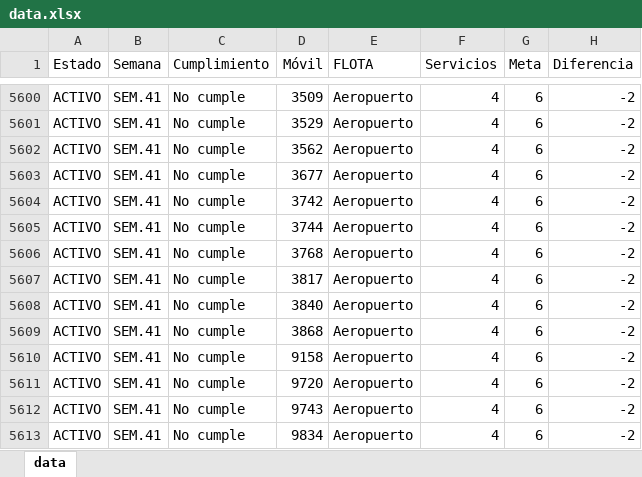
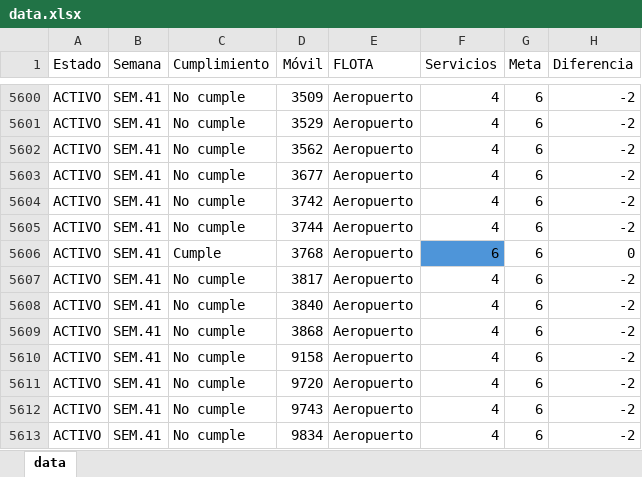
Before and after one commit to CarlosMoscol/directo, an Excel workbook: data.xlsx, sheet data, drawn as a sheet; only a part is shown, gaps mark what is left out; values as stored, in another font and other column widths than the file's, no borders; conditional formats not drawn; the diff names each change by its address in the sheet, - before the commit and + after, or states it on an @@ line.

Commit message:
Update data.xlsx

```diff
--- a/data.xlsx (sheet data)
+++ b/data.xlsx (sheet data)
-C5606 (Cumplimiento): No cumple
+C5606 (Cumplimiento): Cumple
-F5606 (Servicios): 4
+F5606 (Servicios): 6
-F5606 fill: none
+F5606 fill: #4E95D9
-H5606 (Diferencia): -2
+H5606 (Diferencia): 0
```
